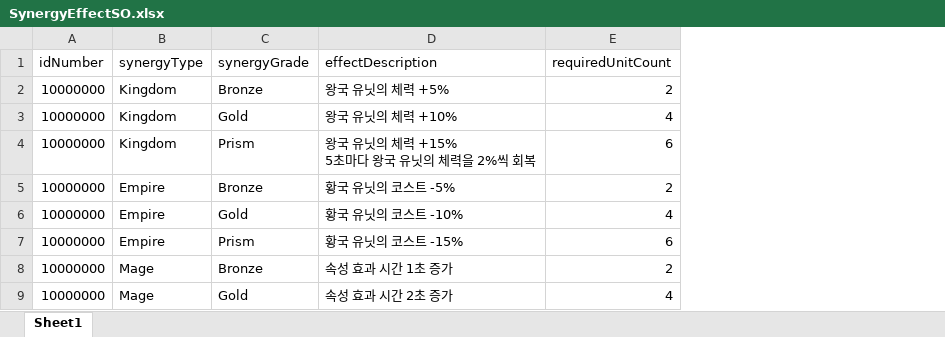
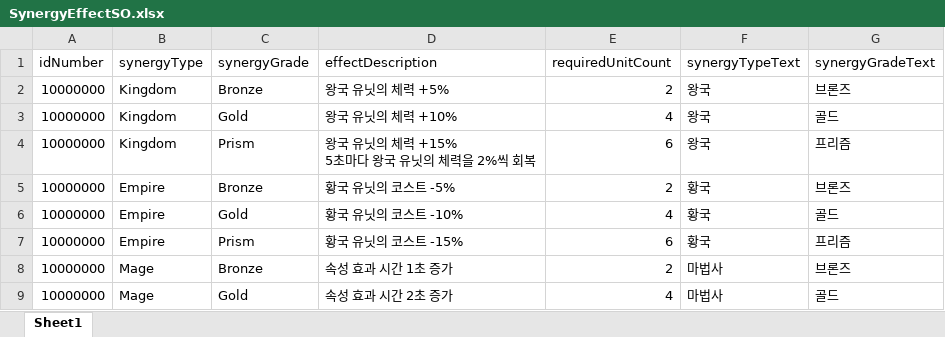
Before and after one commit to gyro1515/TeamProject_CheerUpMyHero, an Excel workbook: Assets/Excel/SynergyEffectSO.xlsx, sheet Sheet1, drawn as a sheet; only a part is shown; values as stored, in another font and other column widths than the file's, no borders; the diff names each change by its address in the sheet, - before the commit and + after, or states it on an @@ line.

```diff
--- a/Assets/Excel/SynergyEffectSO.xlsx (sheet Sheet1)
+++ b/Assets/Excel/SynergyEffectSO.xlsx (sheet Sheet1)
+column F (synergyTypeText), rows 2-9: 왕국 | 왕국 | 왕국 | 황국 | 황국 | 황국 | 마법사 | 마법사
+column G (synergyGradeText), rows 2-9: 브론즈 | 골드 | 프리즘 | 브론즈 | 골드 | 프리즘 | 브론즈 | 골드
```
Also changed, not shown: 8 other files.
